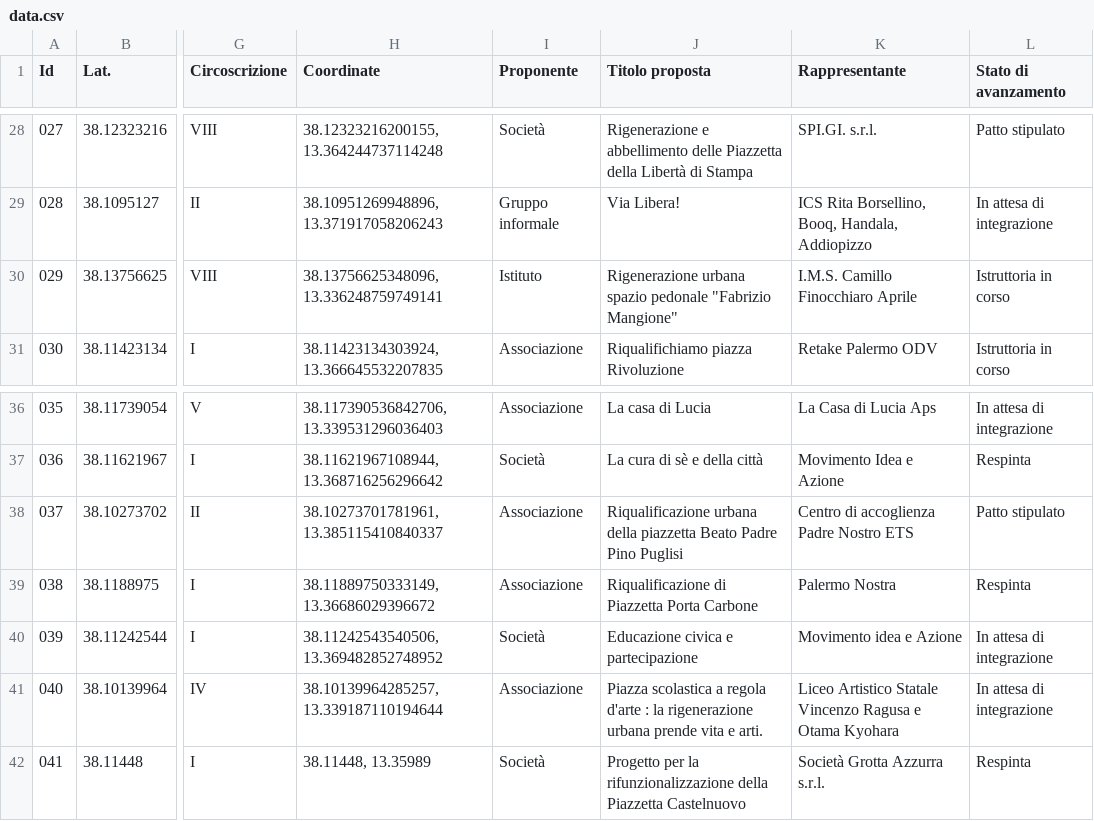
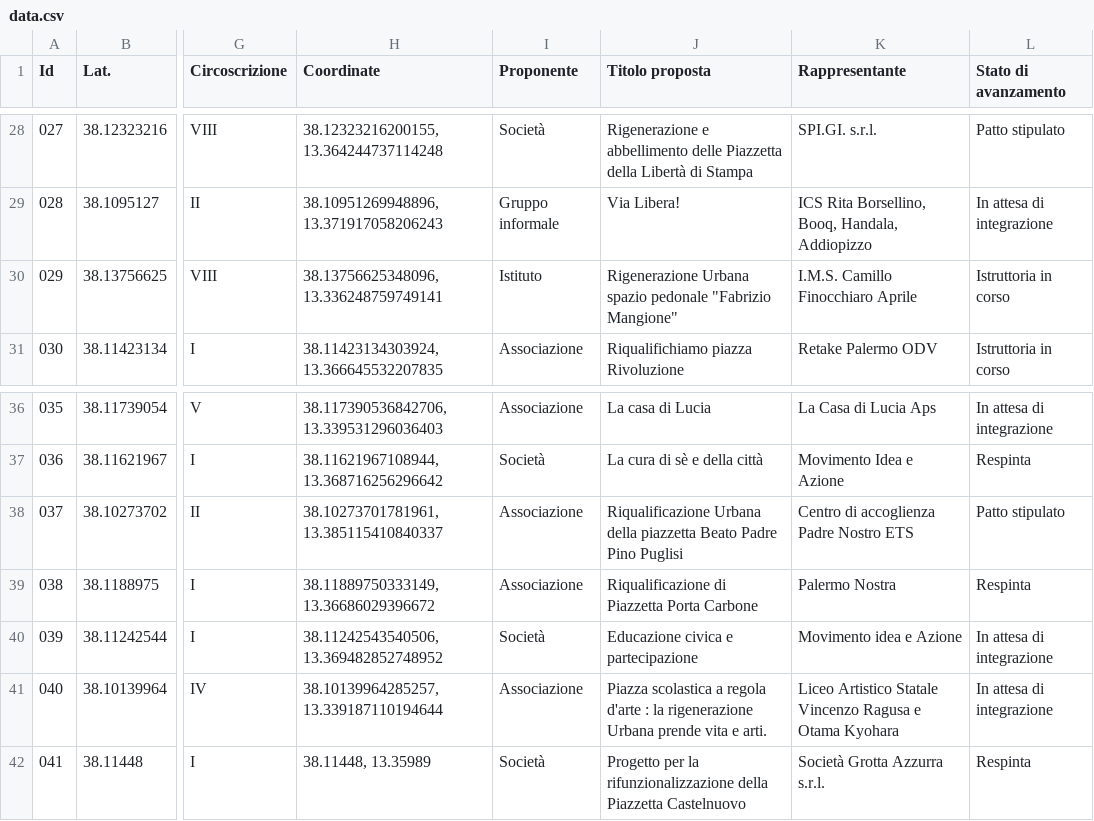
Before and after one commit to PalermoHub/Dashboard-Monitoraggio, a CSV file: dati/data.csv, drawn as a sheet; only a part is shown, gaps mark what is left out; the diff names each change by its address in the sheet, - before the commit and + after, or states it on an @@ line.

```diff
--- a/dati/data.csv
+++ b/dati/data.csv
-J30 (Titolo proposta): Rigenerazione urbana spazio pedonale…
+J30 (Titolo proposta): Rigenerazione Urbana spazio pedonale…
-J38 (Titolo proposta): Riqualificazione urbana della piazzetta…
+J38 (Titolo proposta): Riqualificazione Urbana della piazzetta…
-J41 (Titolo proposta): …la rigenerazione urbana prende vita…
+J41 (Titolo proposta): …la rigenerazione Urbana prende vita…
```
Also changed, not shown: 9 other files.
